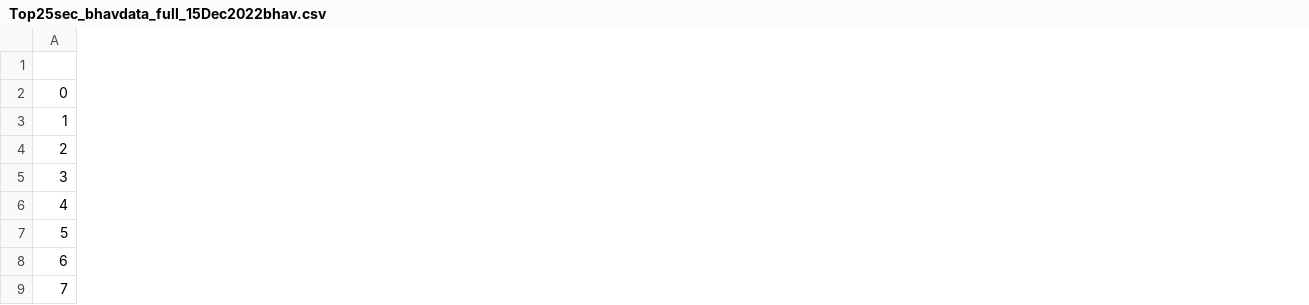
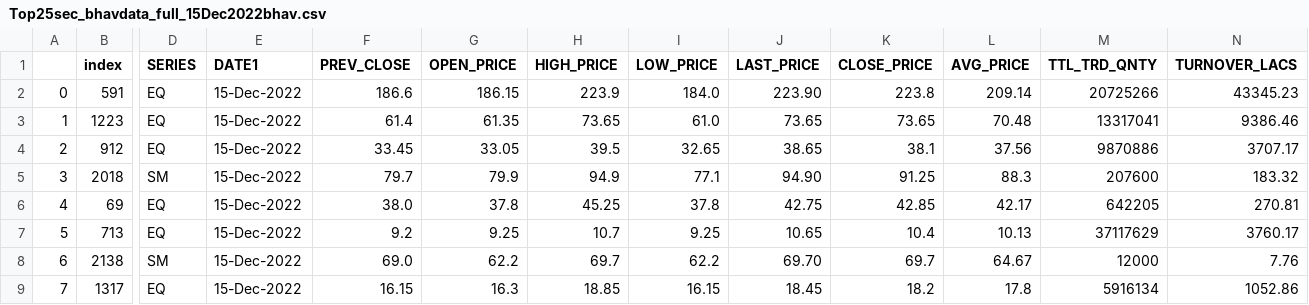
Before and after one commit to Coder-679/Zing42_Assignment, a CSV file: Question2_Output_Top25_Past30Days/Top25sec_bhavdata_full_15Dec2022bhav.csv, drawn as a sheet; only a part is shown, gaps mark what is left out; the diff covers the shown part only; the diff names each change by its address in the sheet, - before the commit and + after, or states it on an @@ line.

```diff
--- a/Question2_Output_Top25_Past30Days/Top25sec_bhavdata_full_15Dec2022bhav.csv
+++ b/Question2_Output_Top25_Past30Days/Top25sec_bhavdata_full_15Dec2022bhav.csv
+column B (index), rows 2-9: 591 | 1223 | 912 | 2018 | 69 | 713 | 2138 | 1317
+column D (SERIES), rows 2-9: EQ | EQ | EQ | SM | EQ | EQ | SM | EQ
+column E (DATE1), rows 2-9: all 15-Dec-2022
+column F (PREV_CLOSE), rows 2-9: 186.6 | 61.4 | 33.45 | 79.7 | 38.0 | 9.2 | 69.0 | 16.15
+column G (OPEN_PRICE), rows 2-9: 186.15 | 61.35 | 33.05 | 79.9 | 37.8 | 9.25 | 62.2 | 16.3
+column H (HIGH_PRICE), rows 2-9: 223.9 | 73.65 | 39.5 | 94.9 | 45.25 | 10.7 | 69.7 | 18.85
+column I (LOW_PRICE), rows 2-9: 184.0 | 61.0 | 32.65 | 77.1 | 37.8 | 9.25 | 62.2 | 16.15
+column J (LAST_PRICE), rows 2-9: 223.90 | 73.65 | 38.65 | 94.90 | 42.75 | 10.65 | 69.70 | 18.45
+column K (CLOSE_PRICE), rows 2-9: 223.8 | 73.65 | 38.1 | 91.25 | 42.85 | 10.4 | 69.7 | 18.2
+column L (AVG_PRICE), rows 2-9: 209.14 | 70.48 | 37.56 | 88.3 | 42.17 | 10.13 | 64.67 | 17.8
+column M (TTL_TRD_QNTY), rows 2-9: 20725266 | 13317041 | 9870886 | 207600 | 642205 | 37117629 | 12000 | 5916134
+column N (TURNOVER_LACS), rows 2-9: 43345.23 | 9386.46 | 3707.17 | 183.32 | 270.81 | 3760.17 | 7.76 | 1052.86
```
Also changed, not shown: 3 added columns elsewhere in this file, Question2_Output_Top25_Past30Days/Top25sec_bhavdata_full_08Dec2022bhav.csv, Question2_Output_Top25_Past30Days/Top25sec_bhavdata_full_12Dec2022bhav.csv, 30 other files.
